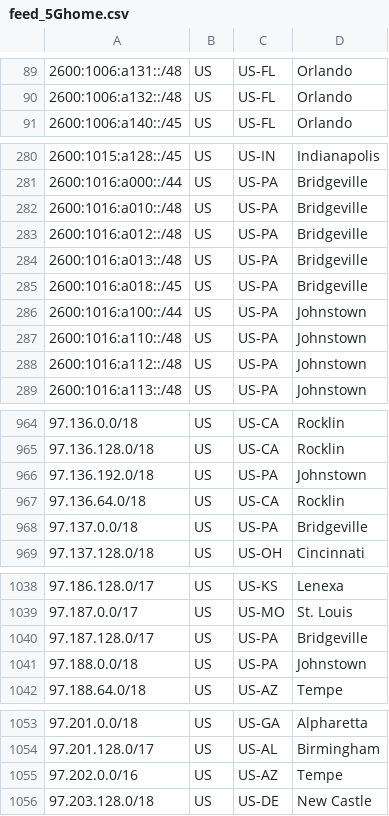
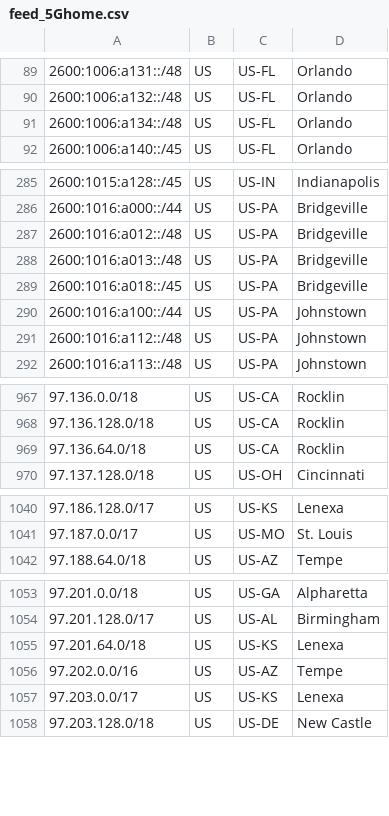
Before and after one commit to Verizon/verizon-geofeed, a CSV file: feed_5Ghome.csv, drawn as a sheet; only a part is shown, gaps mark what is left out; the diff covers the shown part only.

```diff
--- a/feed_5Ghome.csv
+++ b/feed_5Ghome.csv
@@ -90,2 +90,3 @@
 2600:1006:a132::/48,US,US-FL,Orlando,
+2600:1006:a134::/48,US,US-FL,Orlando,
 2600:1006:a140::/45,US,US-FL,Orlando,
@@ -281,3 +286,2 @@
 2600:1016:a000::/44,US,US-PA,Bridgeville,
-2600:1016:a010::/48,US,US-PA,Bridgeville,
 2600:1016:a012::/48,US,US-PA,Bridgeville,
@@ -286,3 +290,2 @@
 2600:1016:a100::/44,US,US-PA,Johnstown,
-2600:1016:a110::/48,US,US-PA,Johnstown,
 2600:1016:a112::/48,US,US-PA,Johnstown,
@@ -965,5 +968,3 @@
 97.136.128.0/18,US,US-CA,Rocklin,
-97.136.192.0/18,US,US-PA,Johnstown,
 97.136.64.0/18,US,US-CA,Rocklin,
-97.137.0.0/18,US,US-PA,Bridgeville,
 97.137.128.0/18,US,US-OH,Cincinnati,
@@ -1039,4 +1041,2 @@
 97.187.0.0/17,US,US-MO,St. Louis,
-97.187.128.0/17,US,US-PA,Bridgeville,
-97.188.0.0/18,US,US-PA,Johnstown,
 97.188.64.0/18,US,US-AZ,Tempe,
@@ -1054,3 +1054,5 @@
 97.201.128.0/17,US,US-AL,Birmingham,
+97.201.64.0/18,US,US-KS,Lenexa,
 97.202.0.0/16,US,US-AZ,Tempe,
+97.203.0.0/17,US,US-KS,Lenexa,
 97.203.128.0/18,US,US-DE,New Castle,
```
Also changed, not shown: 8 added rows elsewhere in this file, feed_wireless.csv, 3 other files.
